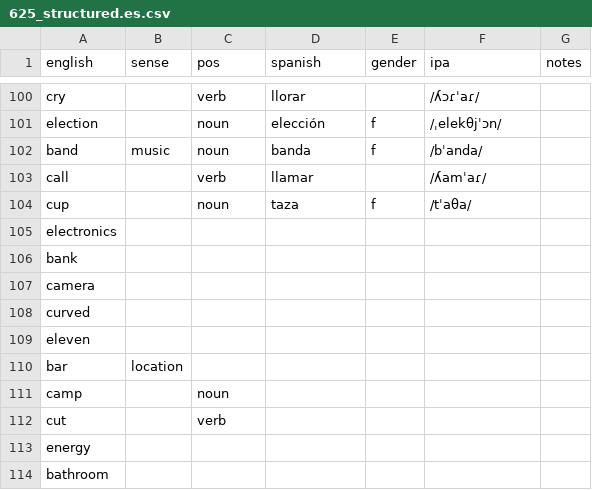
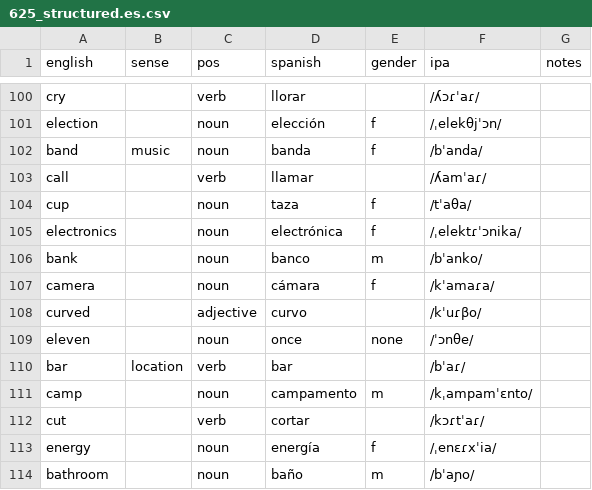
Before and after one commit to markgrovs/anki_spanish, a CSV file: 625_structured.es.csv, drawn as a sheet; only a part is shown, gaps mark what is left out; the diff covers the shown part only.

Commit message:
feat: Add vocabulary entries and corresponding images for enhanced learning experience

```diff
--- a/625_structured.es.csv
+++ b/625_structured.es.csv
@@ -104,11 +104,11 @@ call,,verb,llamar,,/ʎamˈaɾ/,
 cup,,noun,taza,f,/tˈaθa/,
-electronics,,,,,,
-bank,,,,,,
-camera,,,,,,
-curved,,,,,,
-eleven,,,,,,
-bar,location,,,,,
-camp,,noun,,,,
-cut,,verb,,,,
-energy,,,,,,
-bathroom,,,,,,
+electronics,,noun,electrónica,f,/ˌelektɾˈɔnika/,
+bank,,noun,banco,m,/bˈanko/,
+camera,,noun,cámara,f,/kˈamaɾa/,
+curved,,adjective,curvo,,/kˈuɾβo/,
+eleven,,noun,once,none,/ˈɔnθe/,
+bar,location,verb,bar,,/bˈaɾ/,
+camp,,noun,campamento,m,/kˌampamˈɛnto/,
+cut,,verb,cortar,,/kɔɾtˈaɾ/,
+energy,,noun,energía,f,/ˌenɛɾxˈia/,
+bathroom,,noun,baño,m,/bˈaɲo/,
```
Also changed, not shown: 94 edited cells elsewhere in this file, 39 other files.
